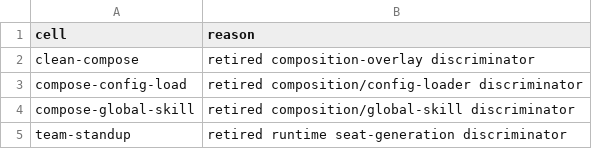
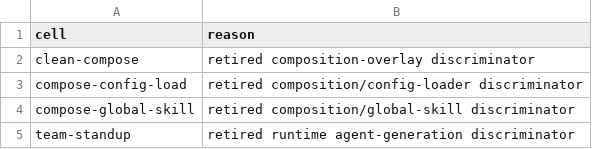
Before and after one commit to compoundingtech/evals, a TSV file: evidence/exclusions.tsv, drawn as a sheet.

```diff
--- a/evidence/exclusions.tsv
+++ b/evidence/exclusions.tsv
@@ -4,2 +4,2 @@ compose-config-load	retired composition/config-loader discriminator
 compose-global-skill	retired composition/global-skill discriminator
-team-standup	retired runtime seat-generation discriminator
+team-standup	retired runtime agent-generation discriminator
```
Also changed, not shown: evidence/harness-exclusions.tsv, 15 other files.
